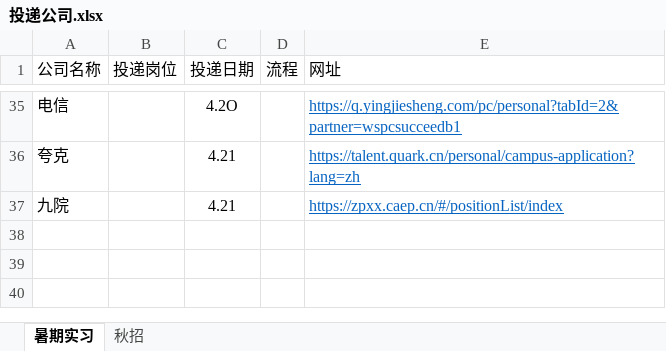
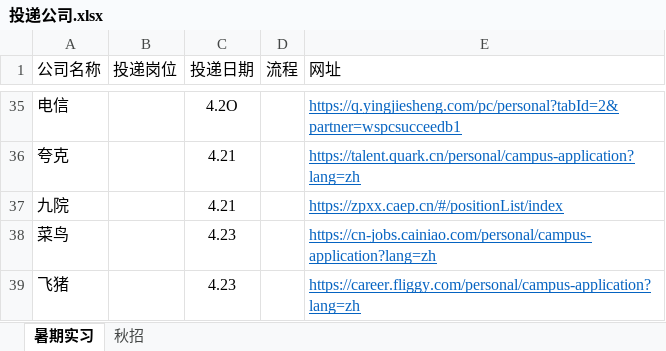
Before and after one commit to Akihi7777/interview, an Excel workbook: 简历投递/投递公司.xlsx, sheet 暑期实习, drawn as a sheet; only a part is shown, gaps mark what is left out; values as stored, in another font and other column widths than the file's, no borders; the diff names each change by its address in the sheet, - before the commit and + after, or states it on an @@ line.

```diff
--- a/简历投递/投递公司.xlsx (sheet 暑期实习)
+++ b/简历投递/投递公司.xlsx (sheet 暑期实习)
+row 38: 菜鸟 |  | 4.23 |  | https://cn-jobs.cainiao.com/personal/campus-application?lang=zh
+row 39: 飞猪 |  | 4.23 |  | https://career.fliggy.com/personal/campus-application?lang=zh
```
Also changed, not shown: 1 other file.
